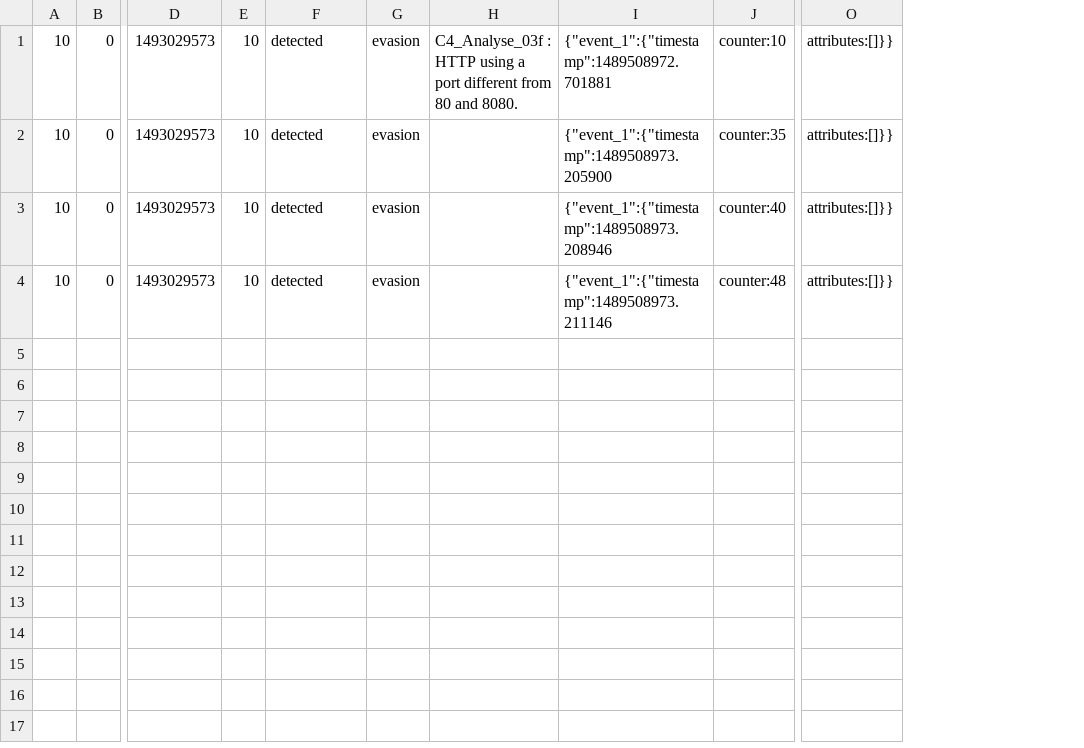
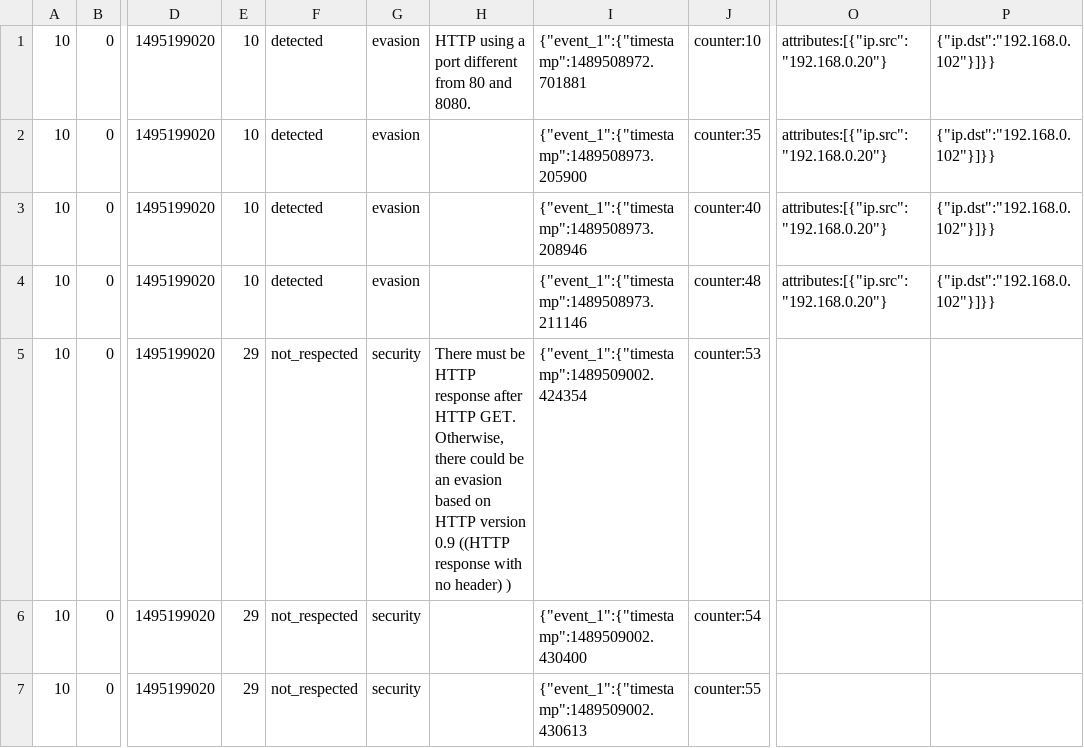
Before and after one commit to Montimage/mmt-security, a CSV file: check/expect/10.http.port.csv, drawn as a sheet; only a part is shown, gaps mark what is left out; removed rows and columns are numbered as before the commit, all else as after; rows hold the shown columns only; the diff names each change by its address in the sheet, - before the commit and + after, or states it on an @@ line.

```diff
--- a/check/expect/10.http.port.csv
+++ b/check/expect/10.http.port.csv
-column D, rows 1-4: all 1493029573
+column D, rows 1-4: all 1495199020
-column H, row 1: C4_Analyse_03f : HTTP using a port different from 80 and 8080.
+column H, row 1: HTTP using a port different from 80 and 8080.
-column O, rows 1-4: all attributes:[]}}
+column O, rows 1-4: all attributes:[{"ip.src":"192.168.0.20"}
+column P, rows 1-4: all {"ip.dst":"192.168.0.102"}]}}
+row 5: 10 | 0 | 1495199020 | 29 | not_respected | security | There must be HTTP response after HTTP GET. Otherwise, there could be an evasion based on HTTP version 0.9 ((HTTP response with no header) ) | {"event_1":{"timestamp":1489509002.424354 | counter:53
+row 6: 10 | 0 | 1495199020 | 29 | not_respected | security |  | {"event_1":{"timestamp":1489509002.430400 | counter:54
+row 7: 10 | 0 | 1495199020 | 29 | not_respected | security |  | {"event_1":{"timestamp":1489509002.430613 | counter:55
```
Also changed, not shown: check/expect/17.smtp.csv, check/expect/24.ip_frag_overlapping.csv, 40 other files.
